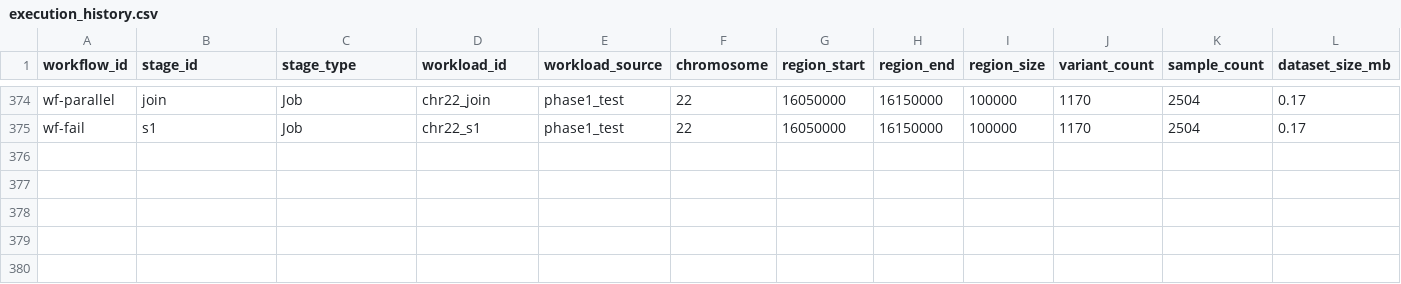
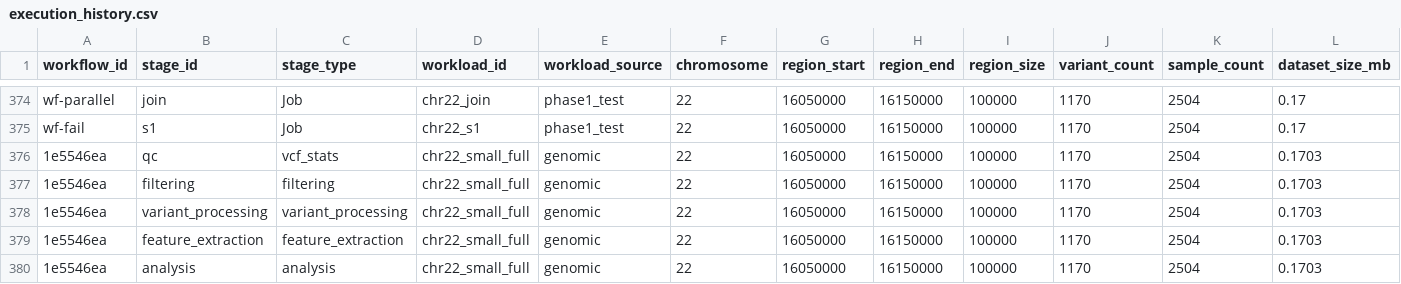
Before and after one commit to VasaShashank/CloudPilot, a CSV file: datasets/execution_history.csv, drawn as a sheet; only a part is shown, gaps mark what is left out; rows hold the shown columns only; the diff names each change by its address in the sheet, - before the commit and + after, or states it on an @@ line.

```diff
--- a/datasets/execution_history.csv
+++ b/datasets/execution_history.csv
+row 376: 1e5546ea | qc | vcf_stats | chr22_small_full | genomic | 22 | 16050000 | 16150000 | 100000 | 1170 | 2504 | 0.1703
+row 377: 1e5546ea | filtering | filtering | chr22_small_full | genomic | 22 | 16050000 | 16150000 | 100000 | 1170 | 2504 | 0.1703
+row 378: 1e5546ea | variant_processing | variant_processing | chr22_small_full | genomic | 22 | 16050000 | 16150000 | 100000 | 1170 | 2504 | 0.1703
+row 379: 1e5546ea | feature_extraction | feature_extraction | chr22_small_full | genomic | 22 | 16050000 | 16150000 | 100000 | 1170 | 2504 | 0.1703
+row 380: 1e5546ea | analysis | analysis | chr22_small_full | genomic | 22 | 16050000 | 16150000 | 100000 | 1170 | 2504 | 0.1703
```
Also changed, not shown: datasets/genomic_execution_history.csv, 13 other files.
